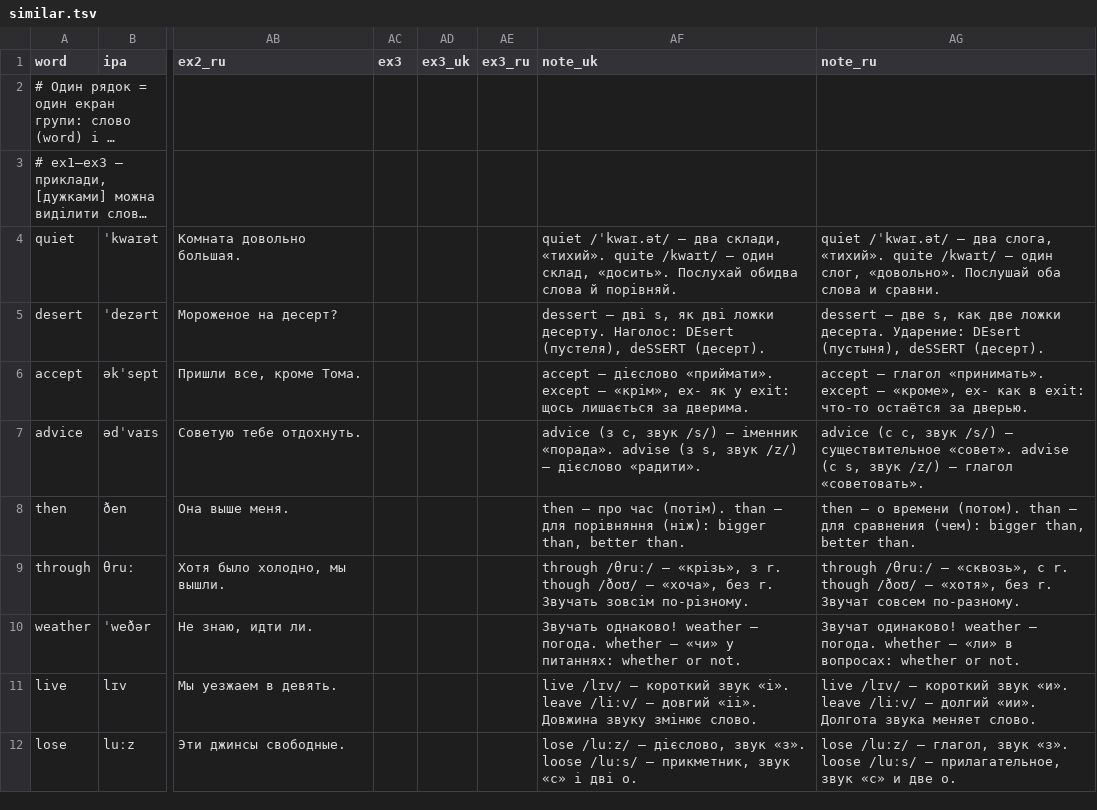
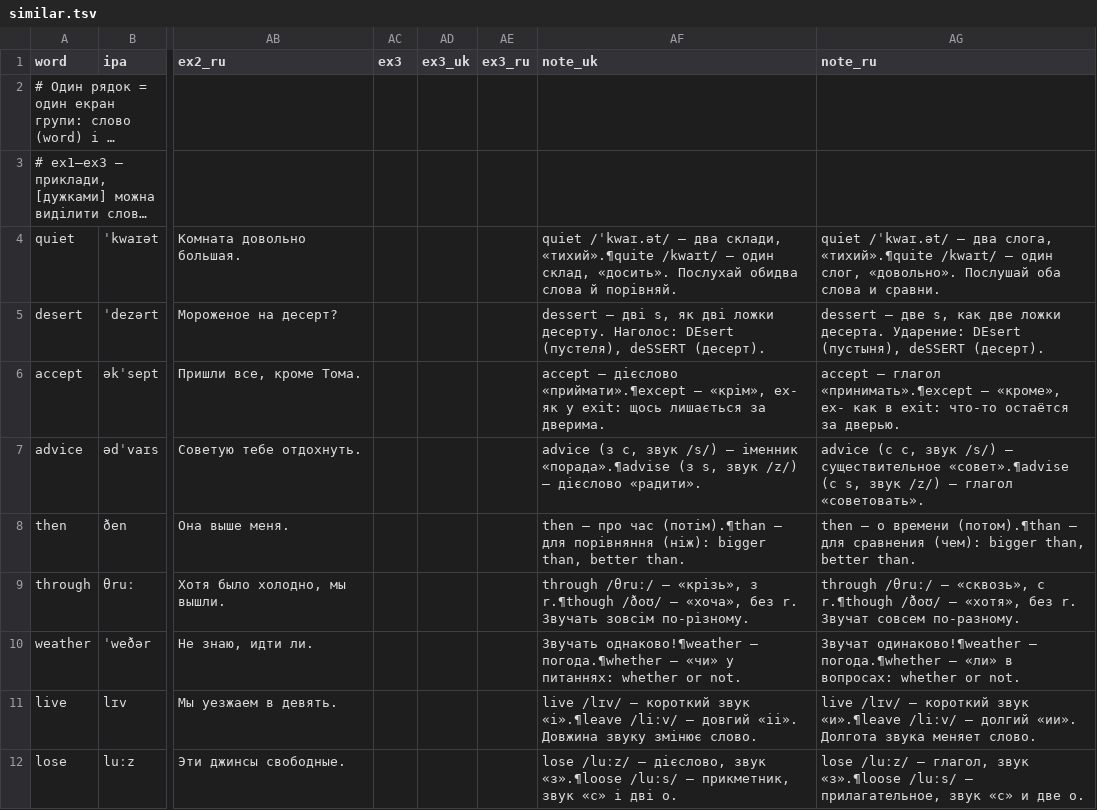
Before and after one commit to anezhel/vocca, a TSV file: src/content/en/groups/similar.tsv, drawn as a sheet; only a part is shown, gaps mark what is left out; long unchanged cells end in …; the diff covers the shown part only; the diff names each change by its address in the sheet, - before the commit and + after, or states it on an @@ line.

```diff
--- a/src/content/en/groups/similar.tsv
+++ b/src/content/en/groups/similar.tsv
-AF4 (note_uk): …два склади, «тихий». quite /kwaɪt/ —…
+AF4 (note_uk): …два склади, «тихий».¶quite /kwaɪt/ —…
-AG4 (note_ru): …два слога, «тихий». quite /kwaɪt/ —…
+AG4 (note_ru): …два слога, «тихий».¶quite /kwaɪt/ —…
-AF6 (note_uk): …— дієслово «приймати». except — «крім»,…
+AF6 (note_uk): …— дієслово «приймати».¶except — «крім»,…
-AG6 (note_ru): …— глагол «принимать». except — «кроме»,…
+AG6 (note_ru): …— глагол «принимать».¶except — «кроме»,…
-AF7 (note_uk): …— іменник «порада». advise (з s,…
+AF7 (note_uk): …— іменник «порада».¶advise (з s,…
-AG7 (note_ru): …— существительное «совет». advise (с s,…
+AG7 (note_ru): …— существительное «совет».¶advise (с s,…
-AF8 (note_uk): …про час (потім). than — для…
+AF8 (note_uk): …про час (потім).¶than — для…
-AG8 (note_ru): …о времени (потом). than — для…
+AG8 (note_ru): …о времени (потом).¶than — для…
-AF9 (note_uk): …«крізь», з r. though /ðoʊ/ —…
+AF9 (note_uk): …«крізь», з r.¶though /ðoʊ/ —…
-AG9 (note_ru): …«сквозь», с r. though /ðoʊ/ —…
+AG9 (note_ru): …«сквозь», с r.¶though /ðoʊ/ —…
-AF10 (note_uk): Звучать однаково! weather — погода. whether — «чи»…
+AF10 (note_uk): Звучать однаково!¶weather — погода.¶whether — «чи»…
-AG10 (note_ru): Звучат одинаково! weather — погода. whether — «ли»…
+AG10 (note_ru): Звучат одинаково!¶weather — погода.¶whether — «ли»…
-AF11 (note_uk): …короткий звук «і». leave /liːv/ —…
+AF11 (note_uk): …короткий звук «і».¶leave /liːv/ —…
-AG11 (note_ru): …короткий звук «и». leave /liːv/ —…
+AG11 (note_ru): …короткий звук «и».¶leave /liːv/ —…
-AF12 (note_uk): …дієслово, звук «з». loose /luːs/ —…
+AF12 (note_uk): …дієслово, звук «з».¶loose /luːs/ —…
-AG12 (note_ru): …глагол, звук «з». loose /luːs/ —…
+AG12 (note_ru): …глагол, звук «з».¶loose /luːs/ —…
```
Also changed, not shown: 44 edited cells elsewhere in this file, src/content/en/groups/antonyms.tsv, src/content/en/groups/confusing.tsv, 9 other files.
